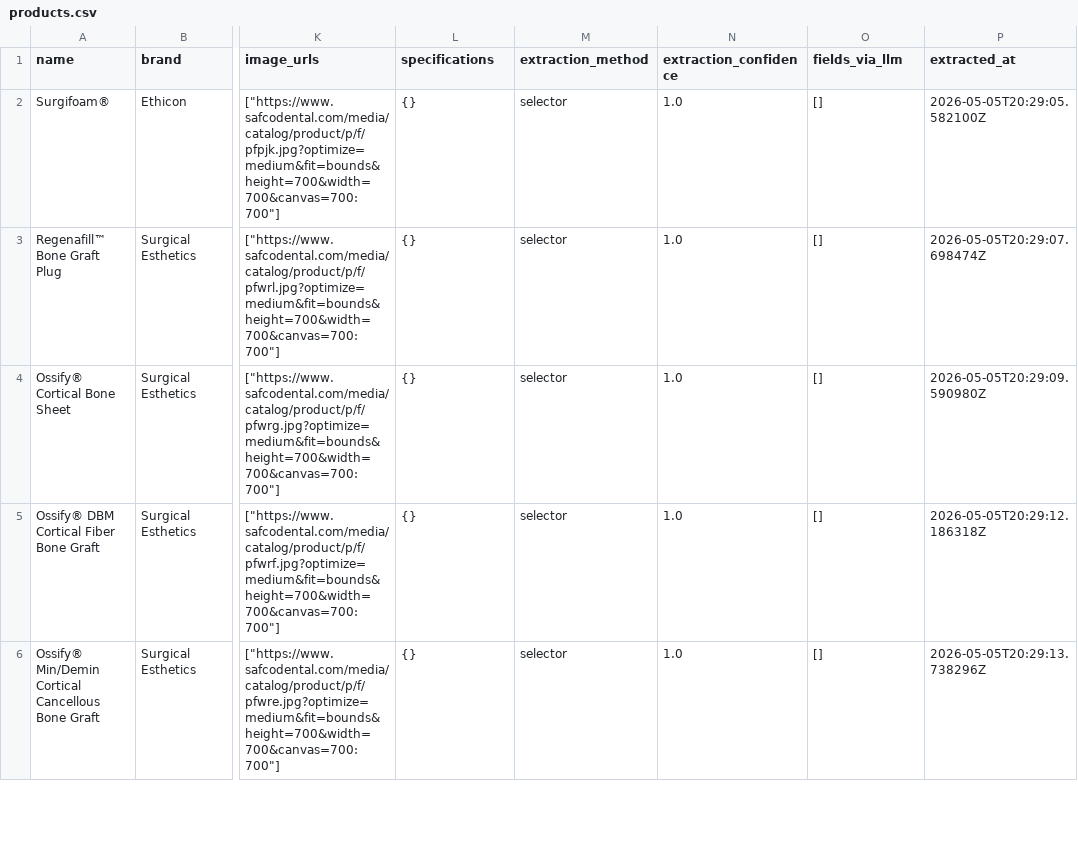
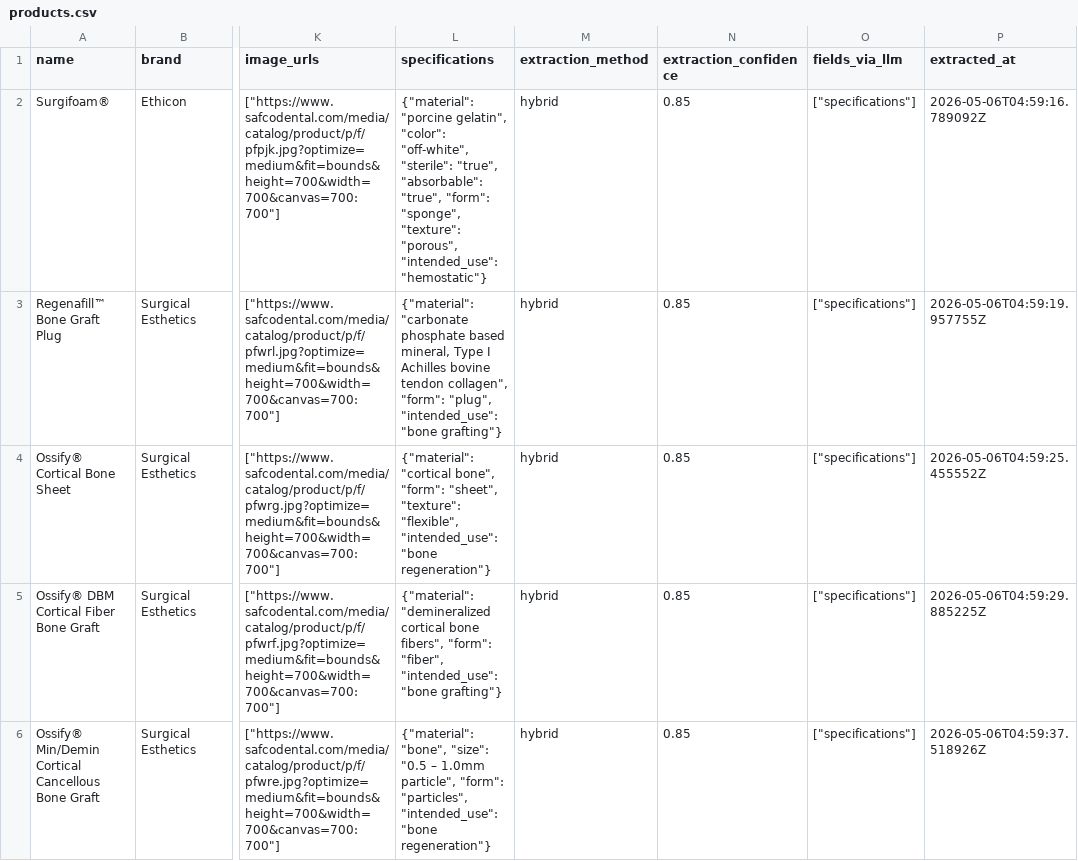
Before and after one commit to C0k11/frontier-dental-assessment, a CSV file: data/output/products.csv, drawn as a sheet; only a part is shown, gaps mark what is left out; the diff covers the shown part only; the diff names each change by its address in the sheet, - before the commit and + after, or states it on an @@ line.

Commit message:
Add EnricherAgent for LLM-powered attribute extraction

```diff
--- a/data/output/products.csv
+++ b/data/output/products.csv
-L2 (specifications): {}
+L2 (specifications): {"material": "porcine gelatin", "color": "off-white", "sterile": "true", "absorbable": "true", "form": "sponge", "texture": "porous", "intended_use": "hemostatic"}
-M2:M6 (extraction_method): selector
+M2:M6 (extraction_method): hybrid
-N2:N6 (extraction_confidence): 1.0
+N2:N6 (extraction_confidence): 0.85
-O2:O6 (fields_via_llm): []
+O2:O6 (fields_via_llm): ["specifications"]
-P2 (extracted_at): 2026-05-05T20:29:05.582100Z
+P2 (extracted_at): 2026-05-06T04:59:16.789092Z
-L3 (specifications): {}
+L3 (specifications): {"material": "carbonate phosphate based mineral, Type I Achilles bovine tendon collagen", "form": "plug", "intended_use": "bone grafting"}
-P3 (extracted_at): 2026-05-05T20:29:07.698474Z
+P3 (extracted_at): 2026-05-06T04:59:19.957755Z
-L4 (specifications): {}
+L4 (specifications): {"material": "cortical bone", "form": "sheet", "texture": "flexible", "intended_use": "bone regeneration"}
-P4 (extracted_at): 2026-05-05T20:29:09.590980Z
+P4 (extracted_at): 2026-05-06T04:59:25.455552Z
-L5 (specifications): {}
+L5 (specifications): {"material": "demineralized cortical bone fibers", "form": "fiber", "intended_use": "bone grafting"}
-P5 (extracted_at): 2026-05-05T20:29:12.186318Z
+P5 (extracted_at): 2026-05-06T04:59:29.885225Z
-L6 (specifications): {}
+L6 (specifications): {"material": "bone", "size": "0.5 – 1.0mm particle", "form": "particles", "intended_use": "bone regeneration"}
-P6 (extracted_at): 2026-05-05T20:29:13.738296Z
+P6 (extracted_at): 2026-05-06T04:59:37.518926Z
```
Also changed, not shown: 143 edited cells elsewhere in this file, 9 other files.
